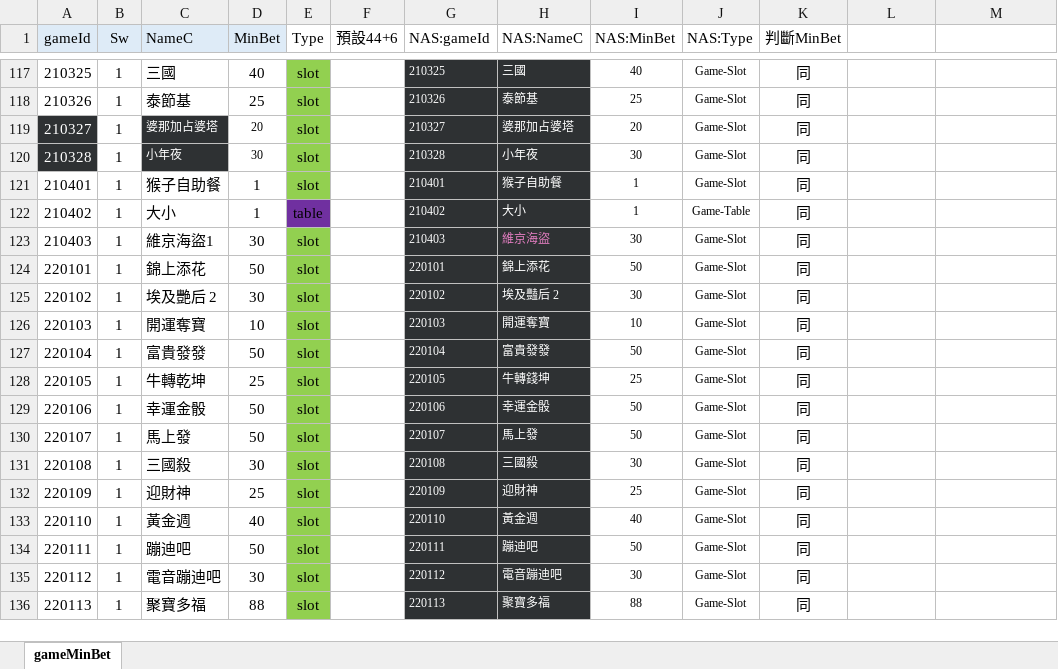
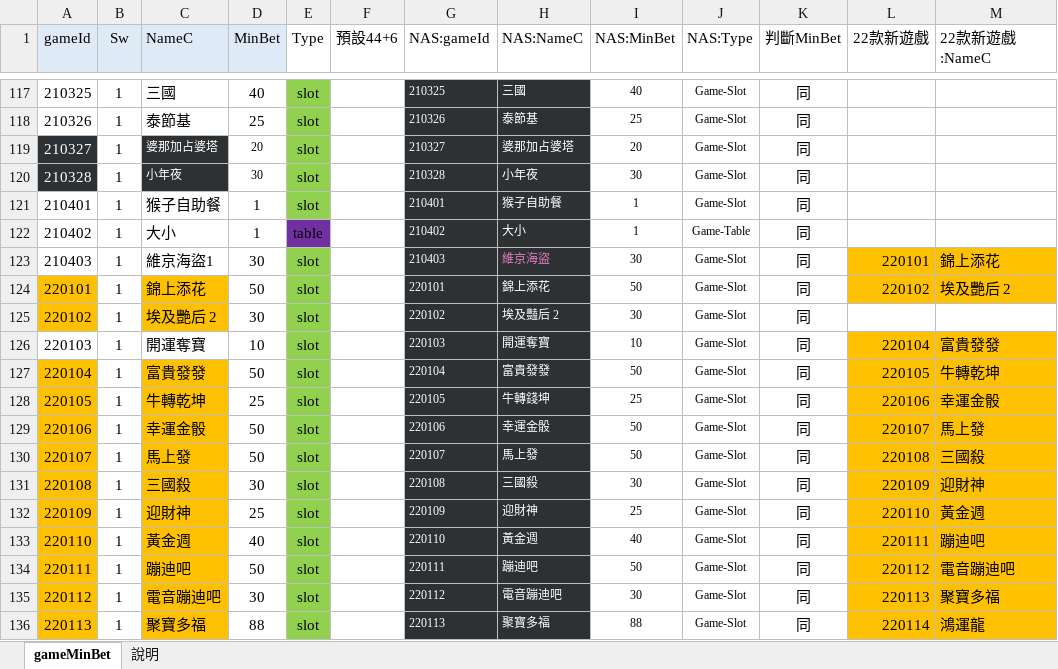
Before and after one commit to chiisen/coin_size, an Excel workbook: input/gameMinBet.xlsx, sheet gameMinBet, drawn as a sheet; only a part is shown, gaps mark what is left out; values as stored, in another font and other column widths than the file's, no borders; conditional formats not drawn; the diff covers the shown part only; the diff names each change by its address in the sheet, - before the commit and + after, or states it on an @@ line.

Commit message:
fix: 標註22款新遊戲

```diff
--- a/input/gameMinBet.xlsx (sheet gameMinBet)
+++ b/input/gameMinBet.xlsx (sheet gameMinBet)
+sheet tab: 說明
-L1: (empty)
+L1: 22款新遊戲
-M1: (empty)
+M1: 22款新遊戲:NameC
-L123 (22款新遊戲): (empty)
+L123 (22款新遊戲): 220101
-L123:M124 fill: none
+L123:M124 fill: #FFC000
-M123 (22款新遊戲:NameC): (empty)
+M123 (22款新遊戲:NameC): 錦上添花
-A124:A125 fill: none
+A124:A125 fill: #FFC000
-C124:C125 fill: none
+C124:C125 fill: #FFC000
-L124 (22款新遊戲): (empty)
+L124 (22款新遊戲): 220102
-M124 (22款新遊戲:NameC): (empty)
+M124 (22款新遊戲:NameC): 埃及艷后 2
-L126 (22款新遊戲): (empty)
+L126 (22款新遊戲): 220104
-L126:M136 fill: none
+L126:M136 fill: #FFC000
-M126 (22款新遊戲:NameC): (empty)
+M126 (22款新遊戲:NameC): 富貴發發
-A127:A136 fill: none
+A127:A136 fill: #FFC000
-C127:C136 fill: none
+C127:C136 fill: #FFC000
-L127 (22款新遊戲): (empty)
+L127 (22款新遊戲): 220105
-M127 (22款新遊戲:NameC): (empty)
+M127 (22款新遊戲:NameC): 牛轉乾坤
-L128 (22款新遊戲): (empty)
+L128 (22款新遊戲): 220106
-M128 (22款新遊戲:NameC): (empty)
+M128 (22款新遊戲:NameC): 幸運金骰
-L129 (22款新遊戲): (empty)
+L129 (22款新遊戲): 220107
-M129 (22款新遊戲:NameC): (empty)
+M129 (22款新遊戲:NameC): 馬上發
-L130 (22款新遊戲): (empty)
+L130 (22款新遊戲): 220108
-M130 (22款新遊戲:NameC): (empty)
+M130 (22款新遊戲:NameC): 三國殺
-L131 (22款新遊戲): (empty)
+L131 (22款新遊戲): 220109
-M131 (22款新遊戲:NameC): (empty)
+M131 (22款新遊戲:NameC): 迎財神
-L132 (22款新遊戲): (empty)
+L132 (22款新遊戲): 220110
-M132 (22款新遊戲:NameC): (empty)
+M132 (22款新遊戲:NameC): 黃金週
-L133 (22款新遊戲): (empty)
+L133 (22款新遊戲): 220111
-M133 (22款新遊戲:NameC): (empty)
+M133 (22款新遊戲:NameC): 蹦迪吧
-L134 (22款新遊戲): (empty)
+L134 (22款新遊戲): 220112
-M134 (22款新遊戲:NameC): (empty)
+M134 (22款新遊戲:NameC): 電音蹦迪吧
-L135 (22款新遊戲): (empty)
+L135 (22款新遊戲): 220113
-M135 (22款新遊戲:NameC): (empty)
+M135 (22款新遊戲:NameC): 聚寶多福
-L136 (22款新遊戲): (empty)
+L136 (22款新遊戲): 220114
-M136 (22款新遊戲:NameC): (empty)
+M136 (22款新遊戲:NameC): 鴻運龍
```
Also changed, not shown: 18 edited cells and cell formats elsewhere in this sheet.
